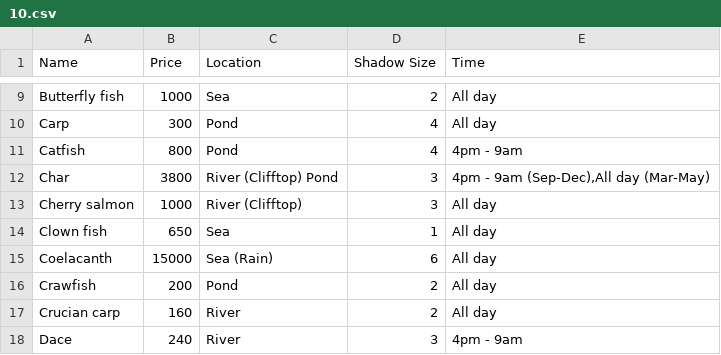
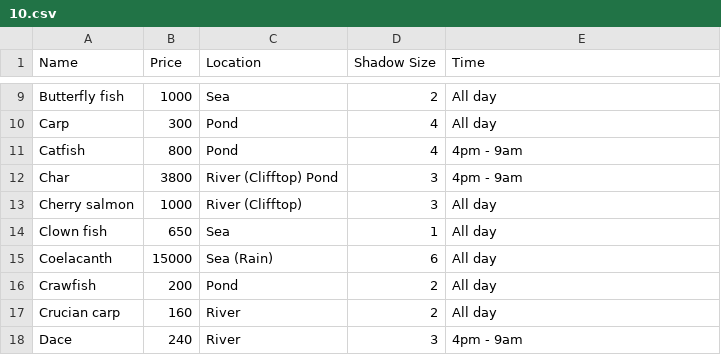
Before and after one commit to oliver-southon/AnimalCrossingLiveFishCalendar, a CSV file: data/fish/10.csv, drawn as a sheet; only a part is shown, gaps mark what is left out.

```diff
--- a/data/fish/10.csv
+++ b/data/fish/10.csv
@@ -11,3 +11,3 @@ Carp,300,Pond,4,All day
 Catfish,800,Pond,4,4pm - 9am
-Char,3800,River (Clifftop) Pond,3,"4pm - 9am (Sep-Dec),All day (Mar-May)"
+Char,3800,River (Clifftop) Pond,3,4pm - 9am
 Cherry salmon,1000,River (Clifftop),3,All day
```
Also changed, not shown: data/fish/11.csv, data/fish/2.csv, 14 other files.
